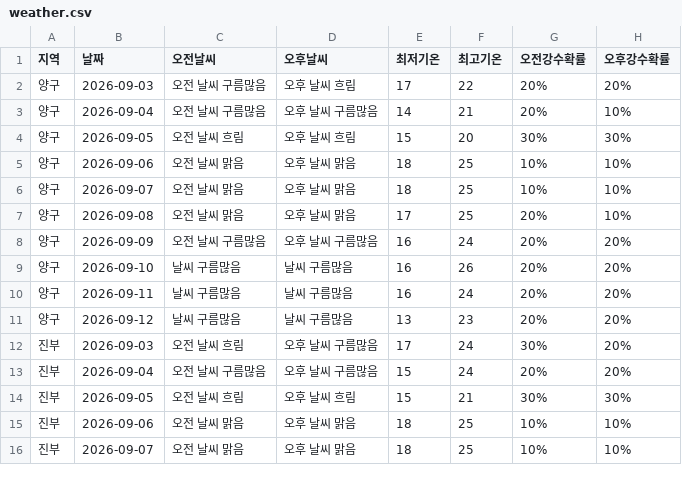
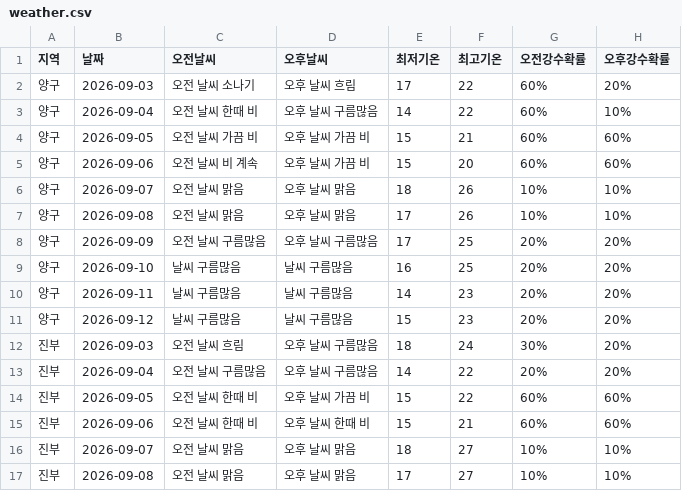
Before and after one commit to wngml7055/potato-times, a CSV file: data/weather.csv, drawn as a sheet; only a part is shown; the diff covers the shown part only.

```diff
--- a/data/weather.csv
+++ b/data/weather.csv
@@ -1,16 +1,17 @@
 지역,날짜,오전날씨,오후날씨,최저기온,최고기온,오전강수확률,오후강수확률
-양구,2026-09-03,오전 날씨 구름많음,오후 날씨 흐림,17,22,20%,20%
-양구,2026-09-04,오전 날씨 구름많음,오후 날씨 구름많음,14,21,20%,10%
-양구,2026-09-05,오전 날씨 흐림,오후 날씨 흐림,15,20,30%,30%
-양구,2026-09-06,오전 날씨 맑음,오후 날씨 맑음,18,25,10%,10%
-양구,2026-09-07,오전 날씨 맑음,오후 날씨 맑음,18,25,10%,10%
-양구,2026-09-08,오전 날씨 맑음,오후 날씨 맑음,17,25,20%,10%
-양구,2026-09-09,오전 날씨 구름많음,오후 날씨 구름많음,16,24,20%,20%
-양구,2026-09-10,날씨 구름많음,날씨 구름많음,16,26,20%,20%
-양구,2026-09-11,날씨 구름많음,날씨 구름많음,16,24,20%,20%
-양구,2026-09-12,날씨 구름많음,날씨 구름많음,13,23,20%,20%
-진부,2026-09-03,오전 날씨 흐림,오후 날씨 구름많음,17,24,30%,20%
-진부,2026-09-04,오전 날씨 구름많음,오후 날씨 구름많음,15,24,20%,20%
-진부,2026-09-05,오전 날씨 흐림,오후 날씨 흐림,15,21,30%,30%
-진부,2026-09-06,오전 날씨 맑음,오후 날씨 맑음,18,25,10%,10%
-진부,2026-09-07,오전 날씨 맑음,오후 날씨 맑음,18,25,10%,10%
+양구,2026-09-03,오전 날씨 소나기,오후 날씨 흐림,17,22,60%,20%
+양구,2026-09-04,오전 날씨 한때 비,오후 날씨 구름많음,14,22,60%,10%
+양구,2026-09-05,오전 날씨 가끔 비,오후 날씨 가끔 비,15,21,60%,60%
+양구,2026-09-06,오전 날씨 비 계속,오후 날씨 가끔 비,15,20,60%,60%
+양구,2026-09-07,오전 날씨 맑음,오후 날씨 맑음,18,26,10%,10%
+양구,2026-09-08,오전 날씨 맑음,오후 날씨 맑음,17,26,10%,10%
+양구,2026-09-09,오전 날씨 구름많음,오후 날씨 구름많음,17,25,20%,20%
+양구,2026-09-10,날씨 구름많음,날씨 구름많음,16,25,20%,20%
+양구,2026-09-11,날씨 구름많음,날씨 구름많음,14,23,20%,20%
+양구,2026-09-12,날씨 구름많음,날씨 구름많음,15,23,20%,20%
+진부,2026-09-03,오전 날씨 흐림,오후 날씨 구름많음,18,24,30%,20%
+진부,2026-09-04,오전 날씨 구름많음,오후 날씨 구름많음,14,22,20%,20%
+진부,2026-09-05,오전 날씨 한때 비,오후 날씨 가끔 비,15,22,60%,60%
+진부,2026-09-06,오전 날씨 한때 비,오후 날씨 한때 비,15,21,60%,60%
+진부,2026-09-07,오전 날씨 맑음,오후 날씨 맑음,18,27,10%,10%
+진부,2026-09-08,오전 날씨 맑음,오후 날씨 맑음,17,27,10%,10%
```
Also changed, not shown: 1 removed row and 54 edited cells elsewhere in this file.
